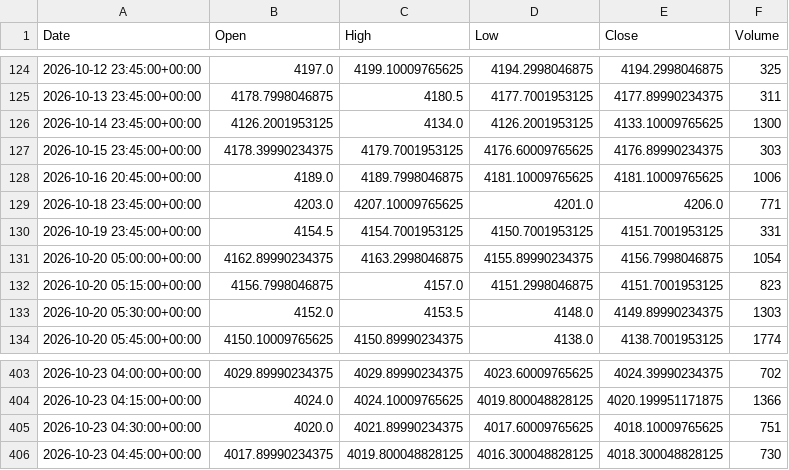
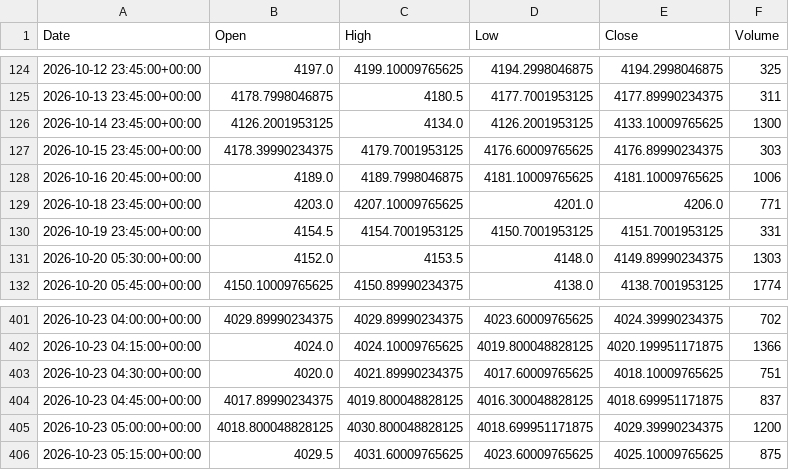
Before and after one commit to ericsutw/basic, a CSV file: data/currency/IntlGold.csv, drawn as a sheet; only a part is shown, gaps mark what is left out.

```diff
--- a/data/currency/IntlGold.csv
+++ b/data/currency/IntlGold.csv
@@ -130,4 +130,2 @@
 2026-10-19 23:45:00+00:00,4154.5,4154.7001953125,4150.7001953125,4151.7001953125,331
-2026-10-20 05:00:00+00:00,4162.89990234375,4163.2998046875,4155.89990234375,4156.7998046875,1054
-2026-10-20 05:15:00+00:00,4156.7998046875,4157.0,4151.2998046875,4151.7001953125,823
 2026-10-20 05:30:00+00:00,4152.0,4153.5,4148.0,4149.89990234375,1303
@@ -405,2 +403,4 @@
 2026-10-23 04:30:00+00:00,4020.0,4021.89990234375,4017.60009765625,4018.10009765625,751
-2026-10-23 04:45:00+00:00,4017.89990234375,4019.800048828125,4016.300048828125,4018.300048828125,730
+2026-10-23 04:45:00+00:00,4017.89990234375,4019.800048828125,4016.300048828125,4018.699951171875,837
+2026-10-23 05:00:00+00:00,4018.800048828125,4030.800048828125,4018.699951171875,4029.39990234375,1200
+2026-10-23 05:15:00+00:00,4029.5,4031.60009765625,4023.60009765625,4025.10009765625,875
```
Also changed, not shown: data/currency/BTC.csv, data/currency/USDTWD.csv, 1 other file.
